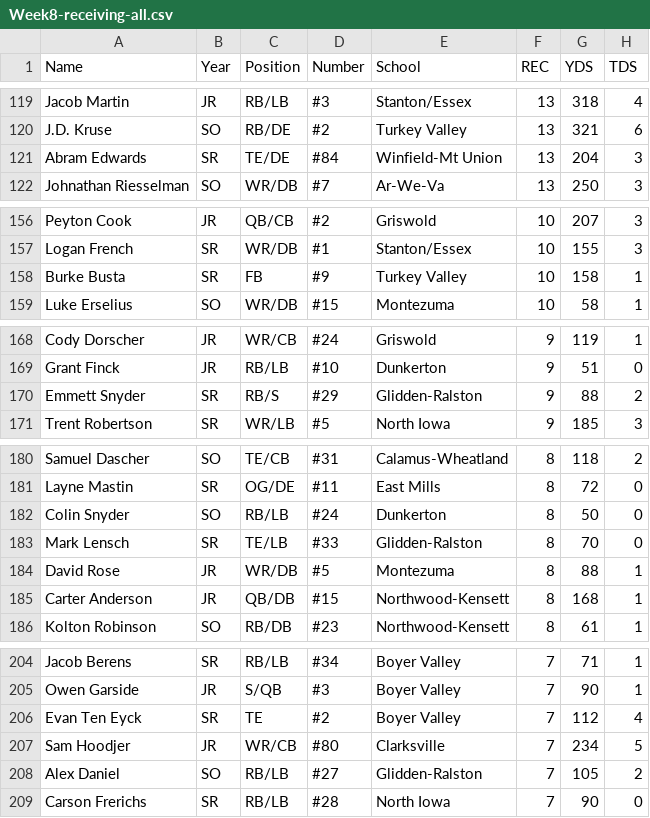
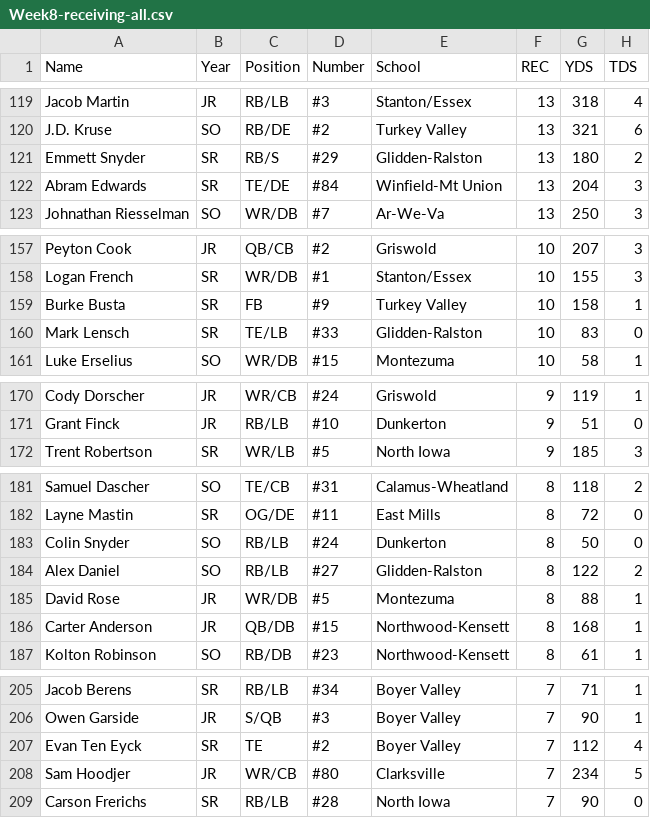
Before and after one commit to Fwiy27/8Man, a CSV file: data/Week8-receiving-all.csv, drawn as a sheet; only a part is shown, gaps mark what is left out; the diff covers the shown part only.

Commit message:
Updated data

```diff
--- a/data/Week8-receiving-all.csv
+++ b/data/Week8-receiving-all.csv
@@ -120,2 +120,3 @@ Jacob Martin,JR,RB/LB,#3,Stanton/Essex,13,318,4
 J.D. Kruse,SO,RB/DE,#2,Turkey Valley,13,321,6
+Emmett Snyder,SR,RB/S,#29,Glidden-Ralston,13,180,2
 Abram Edwards,SR,TE/DE,#84,Winfield-Mt Union,13,204,3
@@ -158,2 +159,3 @@ Logan French,SR,WR/DB,#1,Stanton/Essex,10,155,3
 Burke Busta,SR,FB,#9,Turkey Valley,10,158,1
+Mark Lensch,SR,TE/LB,#33,Glidden-Ralston,10,83,0
 Luke Erselius,SO,WR/DB,#15,Montezuma,10,58,1
@@ -169,3 +171,2 @@ Cody Dorscher,JR,WR/CB,#24,Griswold,9,119,1
 Grant Finck,JR,RB/LB,#10,Dunkerton,9,51,0
-Emmett Snyder,SR,RB/S,#29,Glidden-Ralston,9,88,2
 Trent Robertson,SR,WR/LB,#5,North Iowa,9,185,3
@@ -182,3 +183,3 @@ Layne Mastin,SR,OG/DE,#11,East Mills,8,72,0
 Colin Snyder,SO,RB/LB,#24,Dunkerton,8,50,0
-Mark Lensch,SR,TE/LB,#33,Glidden-Ralston,8,70,0
+Alex Daniel,SO,RB/LB,#27,Glidden-Ralston,8,122,2
 David Rose,JR,WR/DB,#5,Montezuma,8,88,1
@@ -207,3 +208,2 @@ Evan Ten Eyck,SR,TE,#2,Boyer Valley,7,112,4
 Sam Hoodjer,JR,WR/CB,#80,Clarksville,7,234,5
-Alex Daniel,SO,RB/LB,#27,Glidden-Ralston,7,105,2
 Carson Frerichs,SR,RB/LB,#28,North Iowa,7,90,0
```
Also changed, not shown: 1 added row and 1 removed row elsewhere in this file, data/Week8-passing.csv, data/Week8-points-ps.csv, 6 other files.
